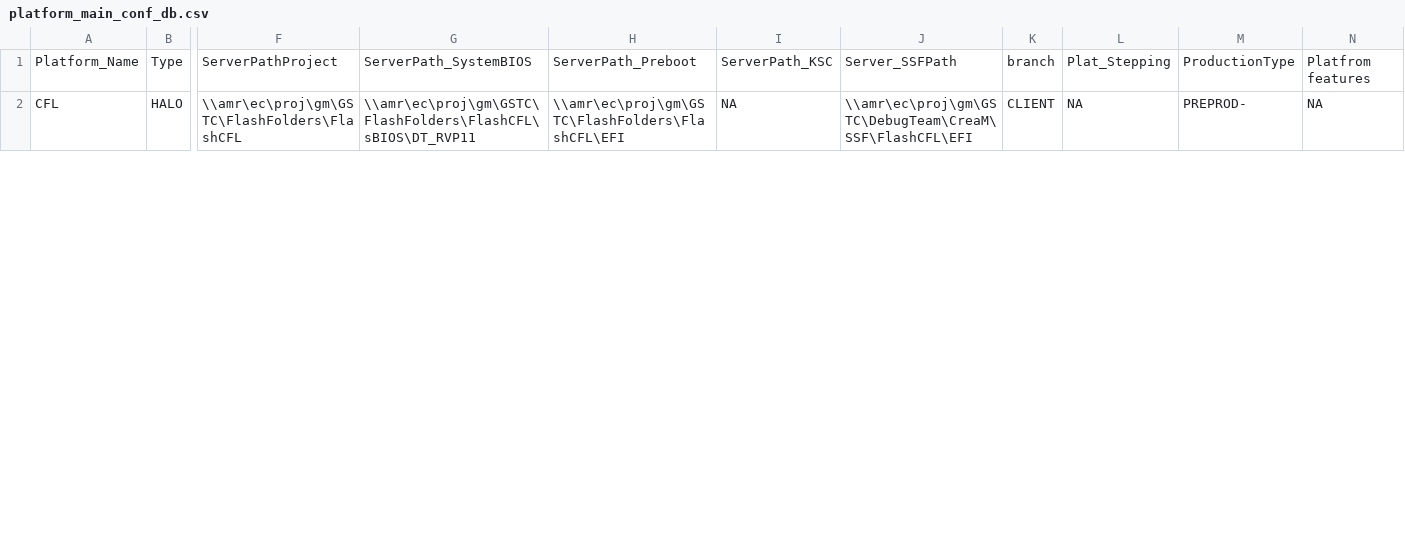
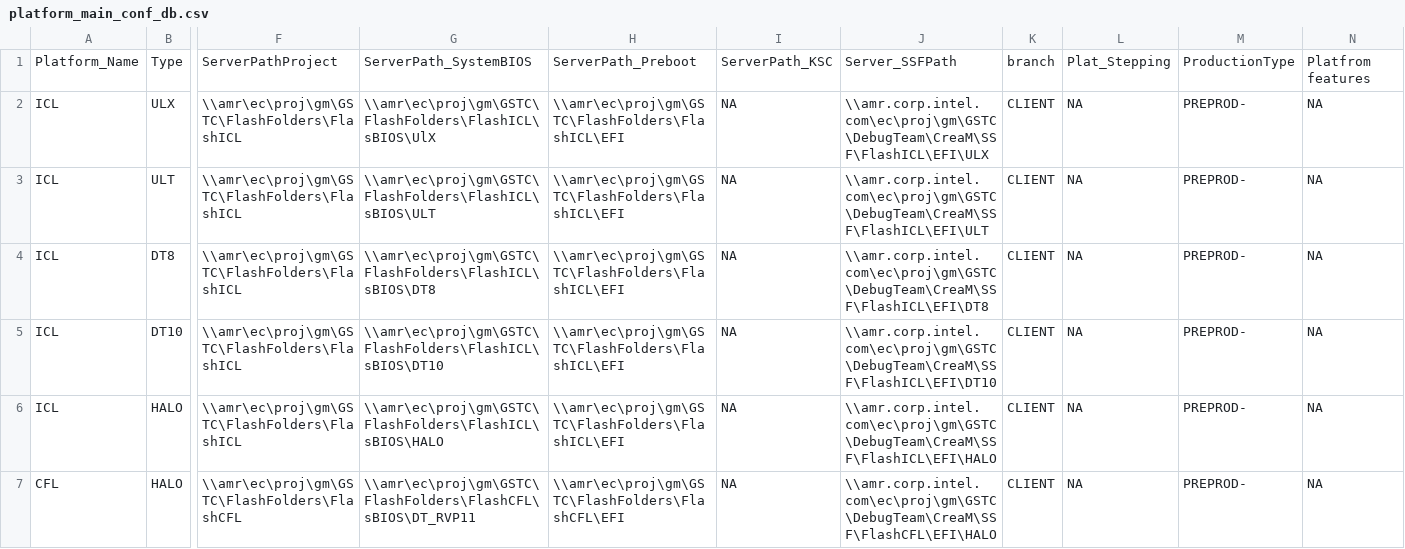
Before and after one commit to c-herrera/merge_utility, a CSV file: MergeBios/platform_main_conf_db.csv, drawn as a sheet; only a part is shown, gaps mark what is left out; addresses are those after the commit; rows hold the shown columns only; the diff covers the shown part only; the diff names each change by its address in the sheet, - before the commit and + after, or states it on an @@ line.

```diff
--- a/MergeBios/platform_main_conf_db.csv
+++ b/MergeBios/platform_main_conf_db.csv
+row 2: ICL | ULX | \\amr\ec\proj\gm\GSTC\FlashFolders\FlashICL | \\amr\ec\proj\gm\GSTC\FlashFolders\FlashICL\sBIOS\UlX | \\amr\ec\proj\gm\GSTC\FlashFolders\FlashICL\EFI | NA | \\amr.corp.intel.com\ec\proj\gm\GSTC\DebugTeam\CreaM\SSF\FlashICL\EFI\ULX | CLIENT | NA | PREPROD- | NA
+row 3: ICL | ULT | \\amr\ec\proj\gm\GSTC\FlashFolders\FlashICL | \\amr\ec\proj\gm\GSTC\FlashFolders\FlashICL\sBIOS\ULT | \\amr\ec\proj\gm\GSTC\FlashFolders\FlashICL\EFI | NA | \\amr.corp.intel.com\ec\proj\gm\GSTC\DebugTeam\CreaM\SSF\FlashICL\EFI\ULT | CLIENT | NA | PREPROD- | NA
+row 4: ICL | DT8 | \\amr\ec\proj\gm\GSTC\FlashFolders\FlashICL | \\amr\ec\proj\gm\GSTC\FlashFolders\FlashICL\sBIOS\DT8 | \\amr\ec\proj\gm\GSTC\FlashFolders\FlashICL\EFI | NA | \\amr.corp.intel.com\ec\proj\gm\GSTC\DebugTeam\CreaM\SSF\FlashICL\EFI\DT8 | CLIENT | NA | PREPROD- | NA
+row 5: ICL | DT10 | \\amr\ec\proj\gm\GSTC\FlashFolders\FlashICL | \\amr\ec\proj\gm\GSTC\FlashFolders\FlashICL\sBIOS\DT10 | \\amr\ec\proj\gm\GSTC\FlashFolders\FlashICL\EFI | NA | \\amr.corp.intel.com\ec\proj\gm\GSTC\DebugTeam\CreaM\SSF\FlashICL\EFI\DT10 | CLIENT | NA | PREPROD- | NA
+row 6: ICL | HALO | \\amr\ec\proj\gm\GSTC\FlashFolders\FlashICL | \\amr\ec\proj\gm\GSTC\FlashFolders\FlashICL\sBIOS\HALO | \\amr\ec\proj\gm\GSTC\FlashFolders\FlashICL\EFI | NA | \\amr.corp.intel.com\ec\proj\gm\GSTC\DebugTeam\CreaM\SSF\FlashICL\EFI\HALO | CLIENT | NA | PREPROD- | NA
-J7: \\amr\ec\proj\gm\GSTC\DebugTeam\CreaM\SSF\FlashCFL\EFI
+J7: \\amr.corp.intel.com\ec\proj\gm\GSTC\DebugTeam\CreaM\SSF\FlashCFL\EFI\HALO
```
Also changed, not shown: 8 edited cells elsewhere in this file, MergeBios/platform_display_conf_db.csv, MergeBios/platform_menu_conf.csv, 3 other files.
